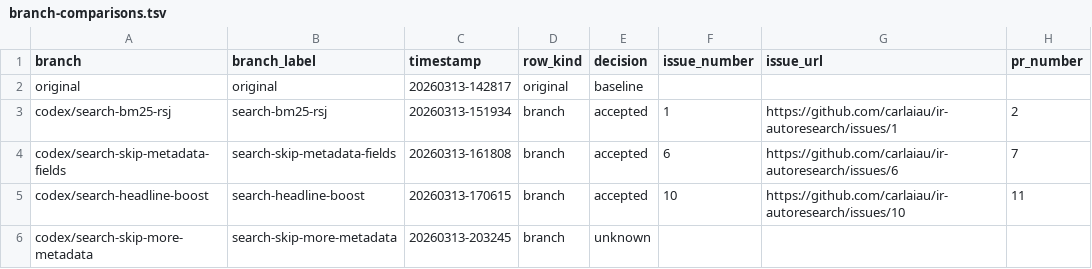
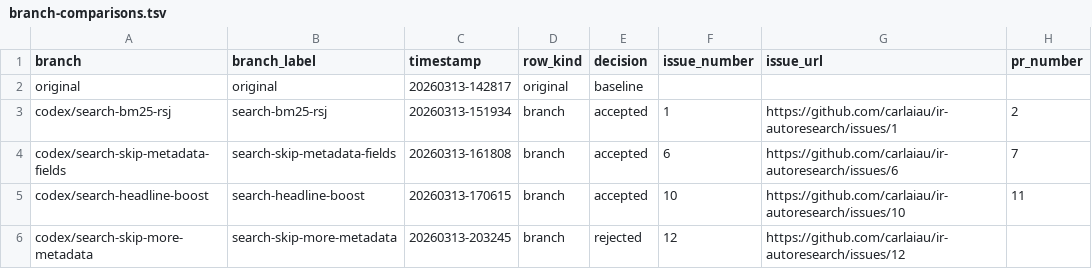
Before and after one commit to carlaiau/ir-autoresearch, a TSV file: docs/metrics/branch-comparisons.tsv, drawn as a sheet; only a part is shown; the diff names each change by its address in the sheet, - before the commit and + after, or states it on an @@ line.

Commit message:
Refresh rejected branch dashboard state

```diff
--- a/docs/metrics/branch-comparisons.tsv
+++ b/docs/metrics/branch-comparisons.tsv
-E6 (decision): unknown
+E6 (decision): rejected
-F6 (issue_number): (empty)
+F6 (issue_number): 12
-G6 (issue_url): (empty)
+G6 (issue_url): https://github.com/carlaiau/ir-autoresearch/issues/12
```
Also changed, not shown: 2 other files.
